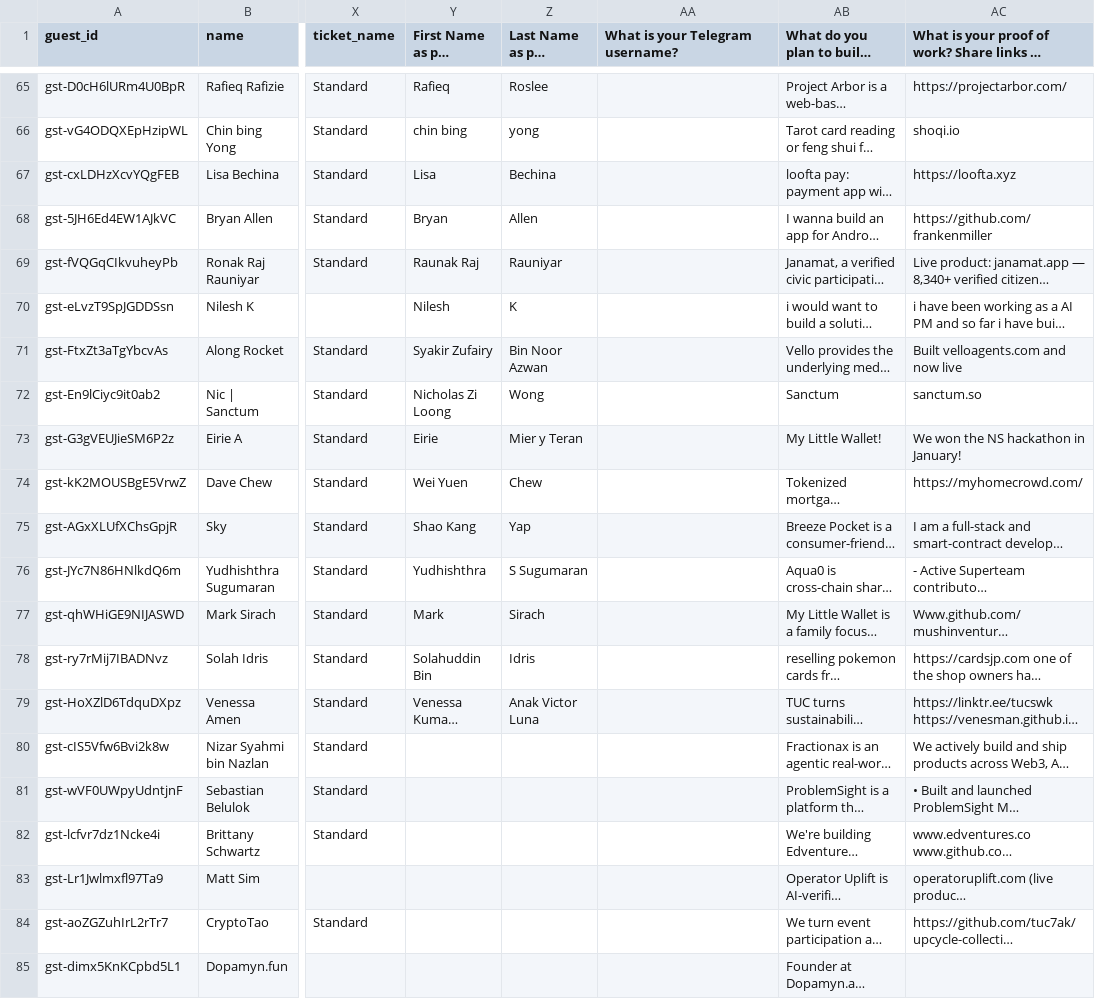
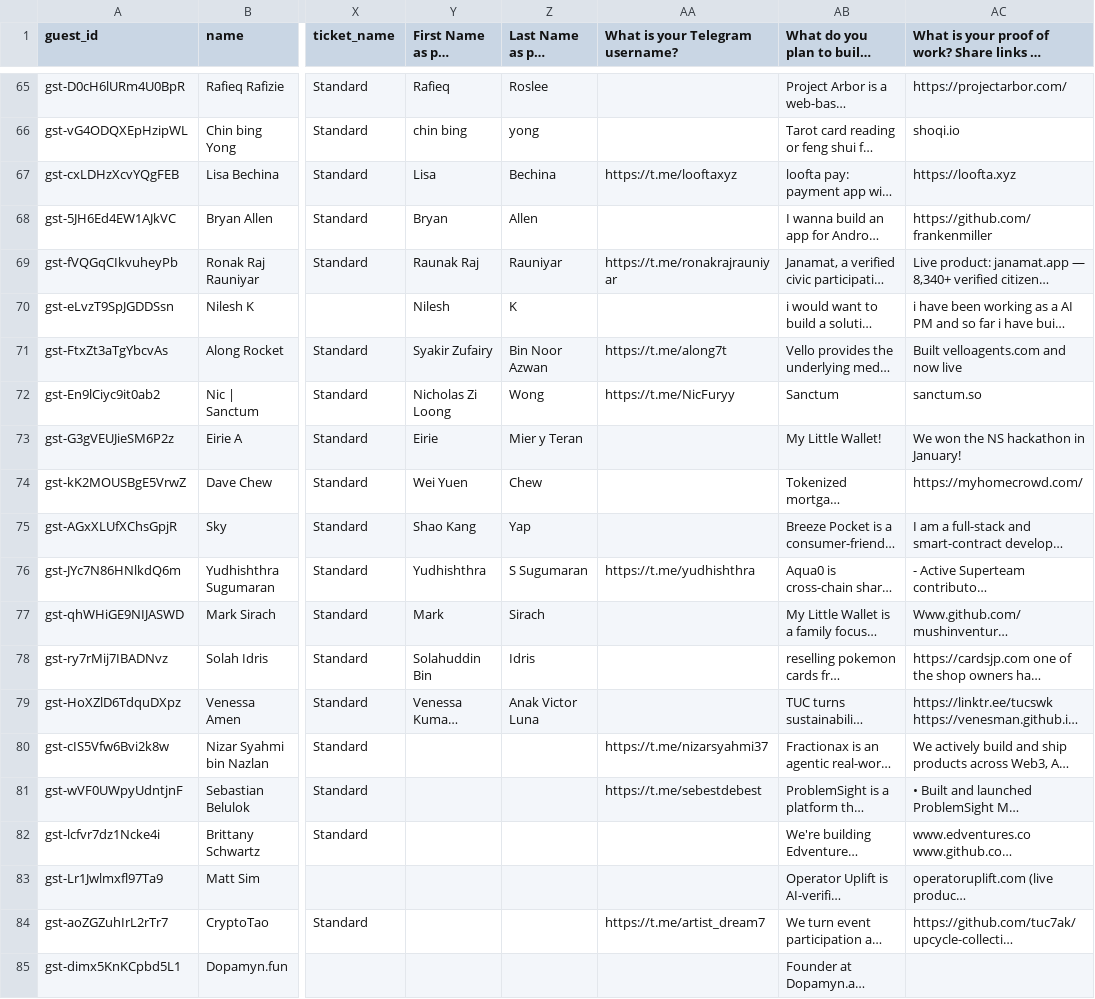
Before and after one commit to Superteam-Malaysia/superteammy, a CSV file: apps/site/data/imports/guests-2026-09-03.csv, drawn as a sheet; only a part is shown, gaps mark what is left out; long unchanged cells end in …; the diff names each change by its address in the sheet, - before the commit and + after, or states it on an @@ line.

```diff
--- a/apps/site/data/imports/guests-2026-09-03.csv
+++ b/apps/site/data/imports/guests-2026-09-03.csv
-AA67 (What is your Telegram username?): (empty)
+AA67 (What is your Telegram username?): https://t.me/looftaxyz
-AA69 (What is your Telegram username?): (empty)
+AA69 (What is your Telegram username?): https://t.me/ronakrajrauniyar
-AA71 (What is your Telegram username?): (empty)
+AA71 (What is your Telegram username?): https://t.me/along7t
-AA72 (What is your Telegram username?): (empty)
+AA72 (What is your Telegram username?): https://t.me/NicFuryy
-AA76 (What is your Telegram username?): (empty)
+AA76 (What is your Telegram username?): https://t.me/yudhishthra
-AA80 (What is your Telegram username?): (empty)
+AA80 (What is your Telegram username?): https://t.me/nizarsyahmi37
-AA81 (What is your Telegram username?): (empty)
+AA81 (What is your Telegram username?): https://t.me/sebestdebest
-AA84 (What is your Telegram username?): (empty)
+AA84 (What is your Telegram username?): https://t.me/artist_dream7
```
Also changed, not shown: 2 other files.
